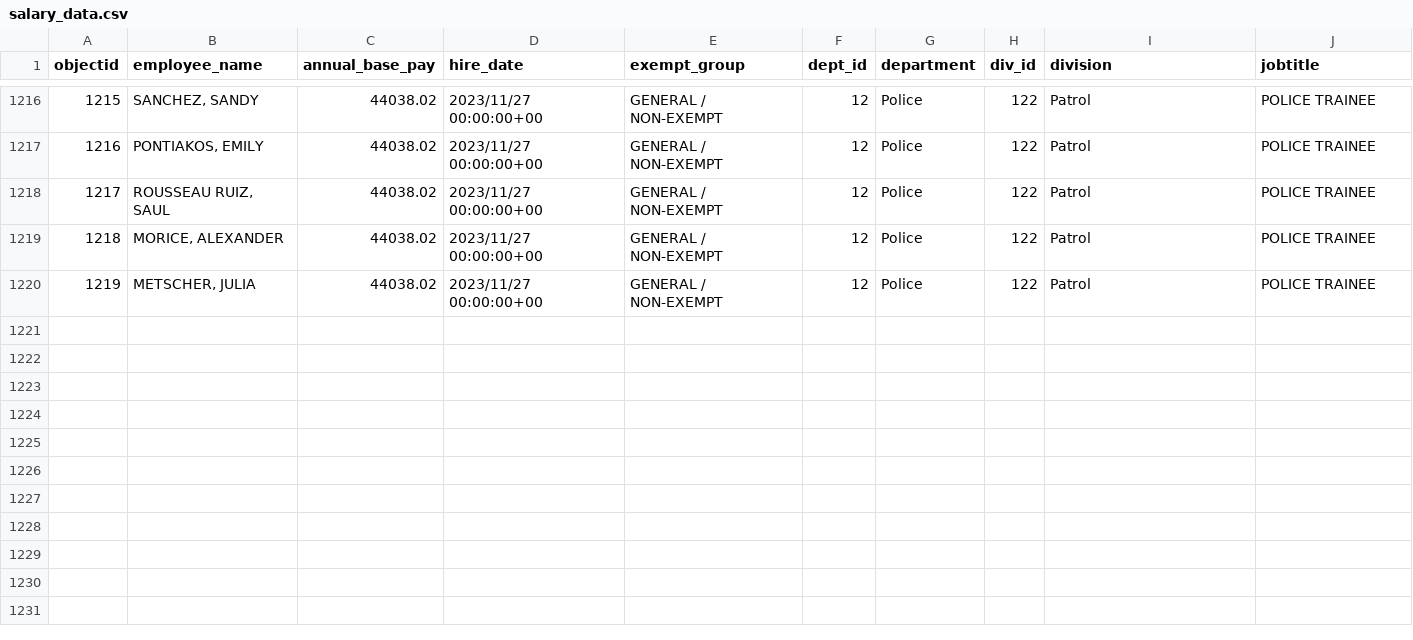
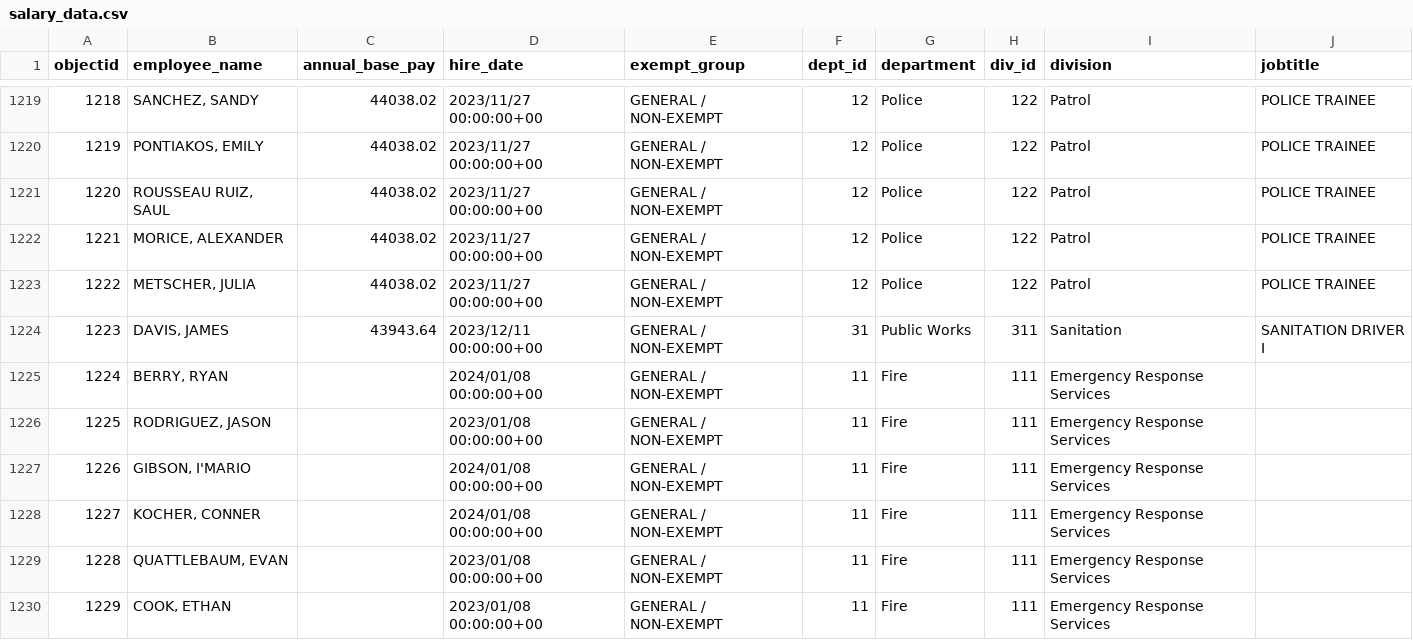
Before and after one commit to sunshine-request/flat-test, a CSV file: salary_data.csv, drawn as a sheet; only a part is shown, gaps mark what is left out; the diff covers the shown part only; the diff names each change by its address in the sheet, - before the commit and + after, or states it on an @@ line.

Commit message:
Flat: latest data (2023-12-18T13:22:47.726Z) {   "date": "2023-12-18T13:22:47.726Z",   "files": [     {       "name": "agenda.html",       "deltaBytes": -1,       "source": "https://www.ashevillenc.gov/government/city-council-agenda/"     },     {       "name": "salary_data.csv",       "deltaBytes": 1916,       "source": "https://data-avl.opendata.arcgis.com/datasets/4d96bf8fbad640edbe124fe7185ba670_0.csv"     }   ] }

```diff
--- a/salary_data.csv
+++ b/salary_data.csv
@@ column A (objectid) renumbered between rows 248 and 1223 @@
+row 1224: 1223 | DAVIS, JAMES | 43943.64 | 2023/12/11 00:00:00+00 | GENERAL / NON-EXEMPT | 31 | Public Works | 311 | Sanitation | SANITATION DRIVER I
+row 1225: 1224 | BERRY, RYAN |  | 2024/01/08 00:00:00+00 | GENERAL / NON-EXEMPT | 11 | Fire | 111 | Emergency Response Services
+row 1226: 1225 | RODRIGUEZ, JASON |  | 2023/01/08 00:00:00+00 | GENERAL / NON-EXEMPT | 11 | Fire | 111 | Emergency Response Services
+row 1227: 1226 | GIBSON, I'MARIO |  | 2024/01/08 00:00:00+00 | GENERAL / NON-EXEMPT | 11 | Fire | 111 | Emergency Response Services
+row 1228: 1227 | KOCHER, CONNER |  | 2024/01/08 00:00:00+00 | GENERAL / NON-EXEMPT | 11 | Fire | 111 | Emergency Response Services
+row 1229: 1228 | QUATTLEBAUM, EVAN |  | 2023/01/08 00:00:00+00 | GENERAL / NON-EXEMPT | 11 | Fire | 111 | Emergency Response Services
+row 1230: 1229 | COOK, ETHAN |  | 2023/01/08 00:00:00+00 | GENERAL / NON-EXEMPT | 11 | Fire | 111 | Emergency Response Services
```
Also changed, not shown: 10 added rows and 7 edited cells elsewhere in this file, 1 other file.
